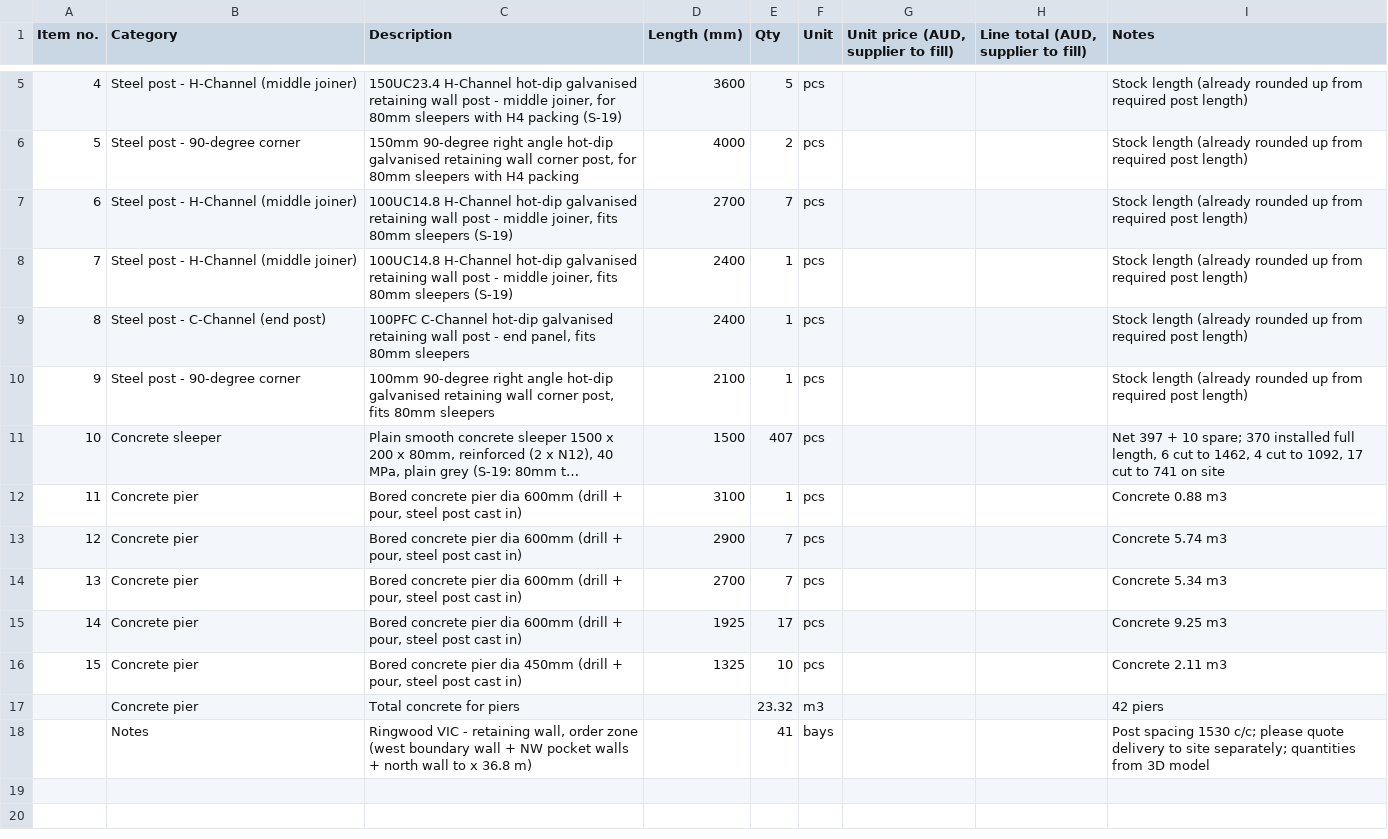
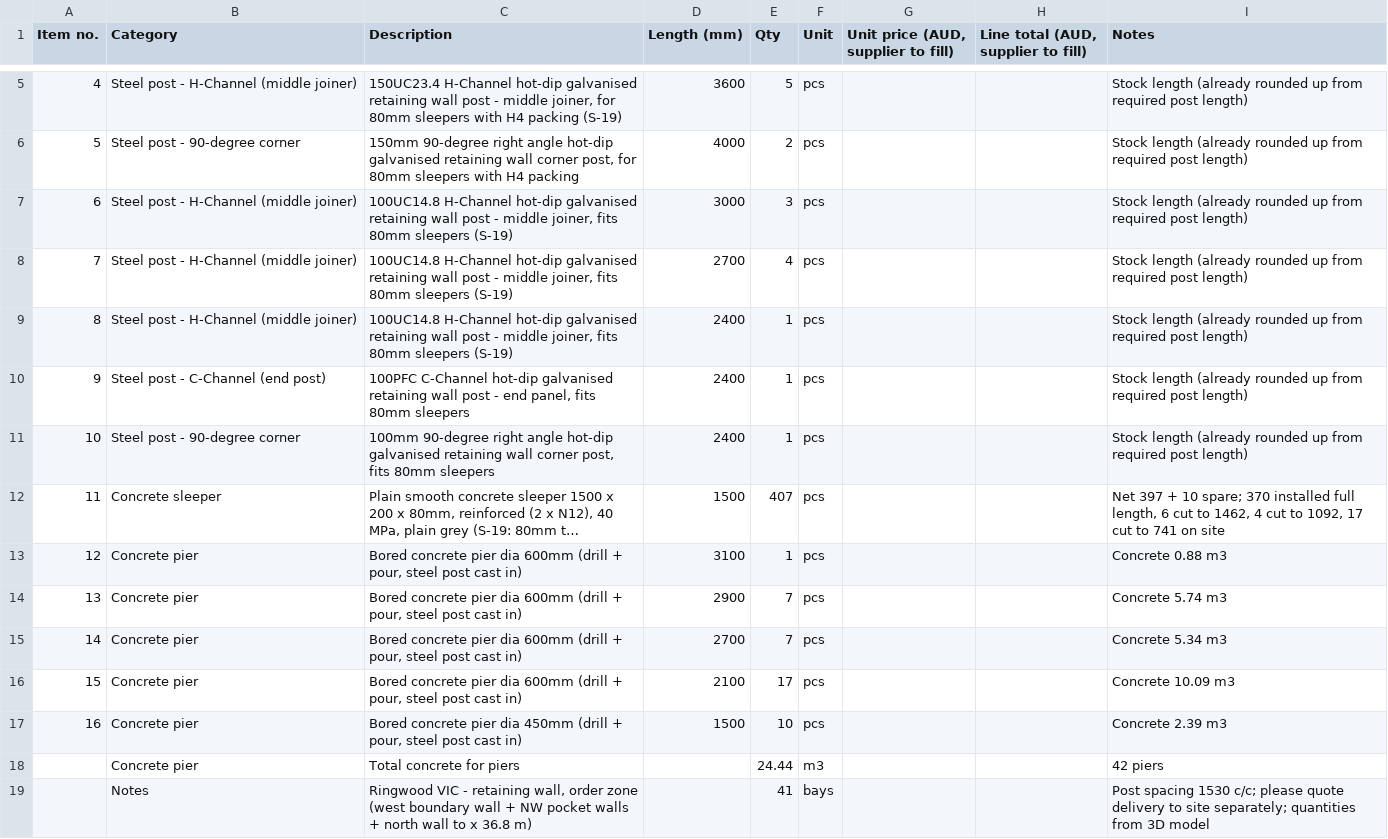
Before and after one commit to Jipeng-THEO/retainingwall, a CSV file: retaining_wall_rfq.csv, drawn as a sheet; only a part is shown, gaps mark what is left out; long unchanged cells end in …; addresses are those after the commit; the diff names each change by its address in the sheet, - before the commit and + after, or states it on an @@ line.

```diff
--- a/retaining_wall_rfq.csv
+++ b/retaining_wall_rfq.csv
+row 7: 6 | Steel post - H-Channel (middle joiner) | 100UC14.8 H-Channel hot-dip galvanised retaining wall post - middle joiner, fits 80mm sleepers (S-19) | 3000 | 3 | pcs |  |  | Stock length (already rounded up from required post length)
@@ column A (Item no.) renumbered between rows 8 and 17 @@
-E8 (Qty): 7
+E8 (Qty): 4
-D11 (Length (mm)): 2100
+D11 (Length (mm)): 2400
-D16 (Length (mm)): 1925
+D16 (Length (mm)): 2100
-I16 (Notes): Concrete 9.25 m3
+I16 (Notes): Concrete 10.09 m3
-D17 (Length (mm)): 1325
+D17 (Length (mm)): 1500
-I17 (Notes): Concrete 2.11 m3
+I17 (Notes): Concrete 2.39 m3
-E18 (Qty): 23.32
+E18 (Qty): 24.44
```
Also changed, not shown: retaining_wall_order.csv, 1 other file.
